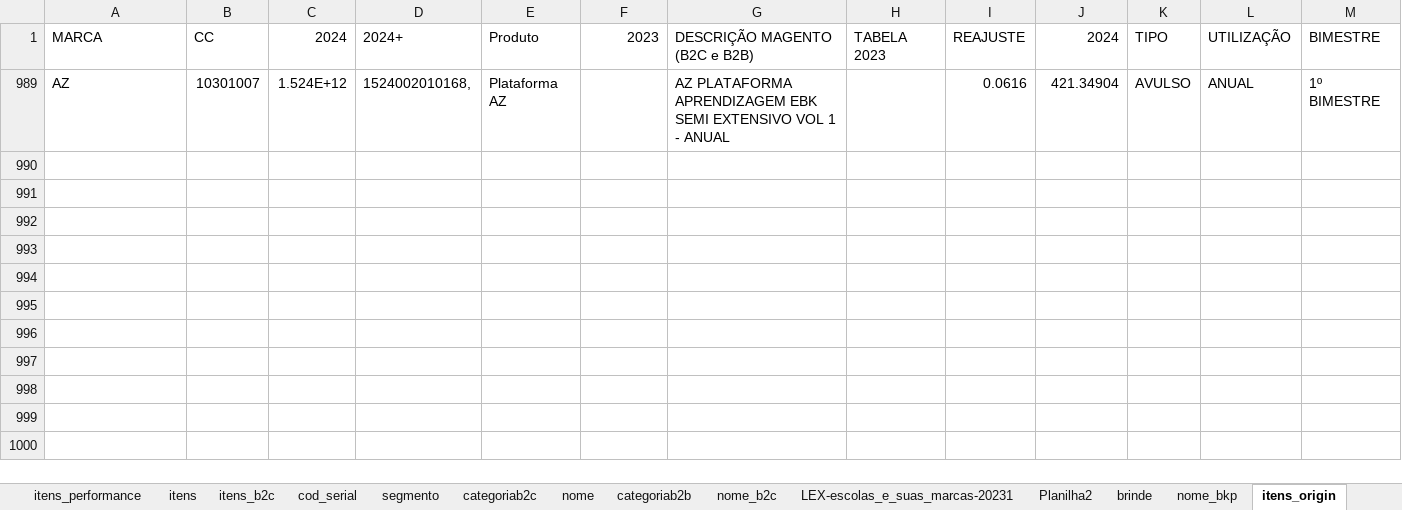
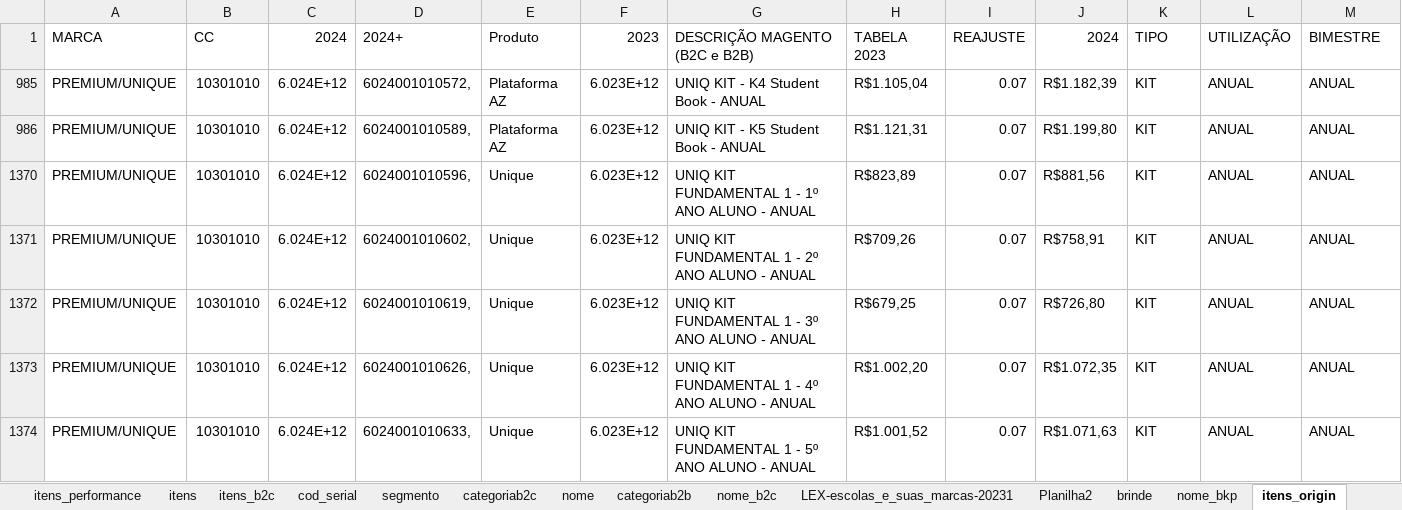
Before and after one commit to andrehsilva/lex-solucao, an Excel workbook: itens.xlsx, sheet itens_origin, drawn as a sheet; only a part is shown; values as stored, in another font and other column widths than the file's, no borders; removed rows and columns are numbered as before the commit, all else as after; rows hold the shown columns only; the diff names each change by its address in the sheet, - before the commit and + after, or states it on an @@ line.

```diff
--- a/itens.xlsx (sheet itens_origin)
+++ b/itens.xlsx (sheet itens_origin)
@@ row 989 hidden: AZ | 10301007 | 1.524E+12 | 1524002010168, | Plataforma AZ |  | AZ PLATAFORMA APRENDIZAGEM EBK SEMI EXTENSIVO VOL 1 - ANUAL |  | 0.0616 | 421.34904 | AVULSO | ANUAL | 1º BIMESTRE @@
@@ row 985 unhidden: PREMIUM/UNIQUE | 10301010 | 6.024E+12 | 6024001010572, | Plataforma AZ | 6.023E+12 | UNIQ KIT - K4 Student Book - ANUAL | R$1.105,04 | 0.07 | R$1.182,39 | KIT | ANUAL | ANUAL @@
@@ row 986 unhidden: PREMIUM/UNIQUE | 10301010 | 6.024E+12 | 6024001010589, | Plataforma AZ | 6.023E+12 | UNIQ KIT - K5 Student Book - ANUAL | R$1.121,31 | 0.07 | R$1.199,80 | KIT | ANUAL | ANUAL @@
@@ row 1370 unhidden: PREMIUM/UNIQUE | 10301010 | 6.024E+12 | 6024001010596, | Unique | 6.023E+12 | UNIQ KIT FUNDAMENTAL 1 - 1º ANO ALUNO - ANUAL | R$823,89 | 0.07 | R$881,56 | KIT | ANUAL | ANUAL @@
@@ row 1371 unhidden: PREMIUM/UNIQUE | 10301010 | 6.024E+12 | 6024001010602, | Unique | 6.023E+12 | UNIQ KIT FUNDAMENTAL 1 - 2º ANO ALUNO - ANUAL | R$709,26 | 0.07 | R$758,91 | KIT | ANUAL | ANUAL @@
@@ row 1372 unhidden: PREMIUM/UNIQUE | 10301010 | 6.024E+12 | 6024001010619, | Unique | 6.023E+12 | UNIQ KIT FUNDAMENTAL 1 - 3º ANO ALUNO - ANUAL | R$679,25 | 0.07 | R$726,80 | KIT | ANUAL | ANUAL @@
@@ row 1373 unhidden: PREMIUM/UNIQUE | 10301010 | 6.024E+12 | 6024001010626, | Unique | 6.023E+12 | UNIQ KIT FUNDAMENTAL 1 - 4º ANO ALUNO - ANUAL | R$1.002,20 | 0.07 | R$1.072,35 | KIT | ANUAL | ANUAL @@
@@ row 1374 unhidden: PREMIUM/UNIQUE | 10301010 | 6.024E+12 | 6024001010633, | Unique | 6.023E+12 | UNIQ KIT FUNDAMENTAL 1 - 5º ANO ALUNO - ANUAL | R$1.001,52 | 0.07 | R$1.071,63 | KIT | ANUAL | ANUAL @@
```
Also changed, not shown: 1 other file.
